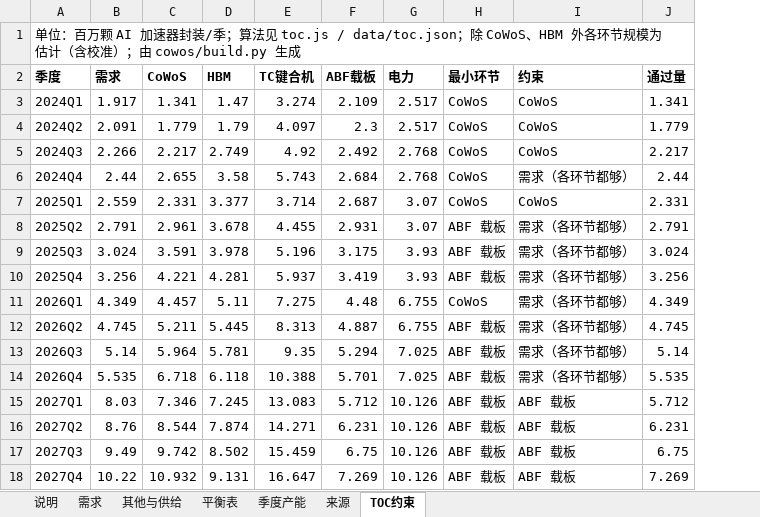
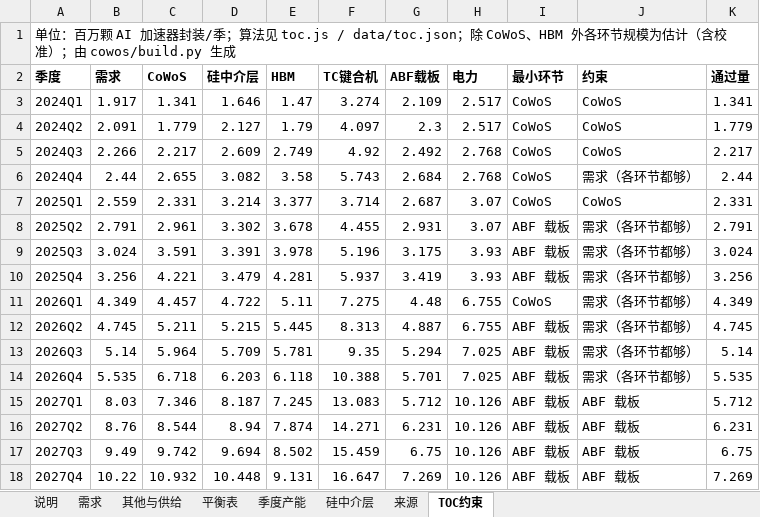
Before and after one commit to JohnPENG-cn/chain-site, an Excel workbook: cowos/cowos_model.xlsx, sheet TOC约束, drawn as a sheet; values as stored, in another font and other column widths than the file's, no borders; the diff names each change by its address in the sheet, - before the commit and + after, or states it on an @@ line.

```diff
--- a/cowos/cowos_model.xlsx (sheet TOC约束)
+++ b/cowos/cowos_model.xlsx (sheet TOC约束)
+sheet tab: 硅中介层
+column D (硅中介层), rows 3-18: 1.646 | 2.127 | 2.609 | 3.082 | 3.214 | 3.302 | 3.391 | 3.479 | 4.722 | 5.215 | 5.709 | 6.203 | 8.187 | 8.94 | 9.694 | 10.448
```
Also changed, not shown: sheet 需求, hbm/hbm_model.xlsx, 16 other files.
